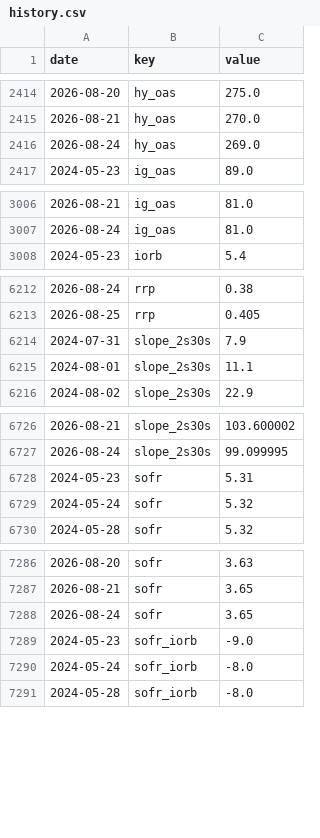
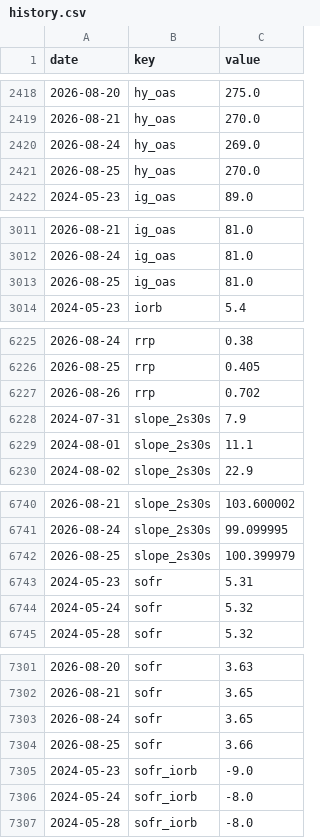
Before and after one commit to pony0278/Liquidity-risk-console, a CSV file: data/history.csv, drawn as a sheet; only a part is shown, gaps mark what is left out; the diff covers the shown part only; the diff names each change by its address in the sheet, - before the commit and + after, or states it on an @@ line.

```diff
--- a/data/history.csv
+++ b/data/history.csv
+row 2421: 2026-08-25 | hy_oas | 270.0
+row 3013: 2026-08-25 | ig_oas | 81.0
+row 6227: 2026-08-26 | rrp | 0.702
+row 6742: 2026-08-25 | slope_2s30s | 100.399979
+row 7304: 2026-08-25 | sofr | 3.66
```
Also changed, not shown: 23 added rows and 6 edited cells elsewhere in this file, 6 other files.
